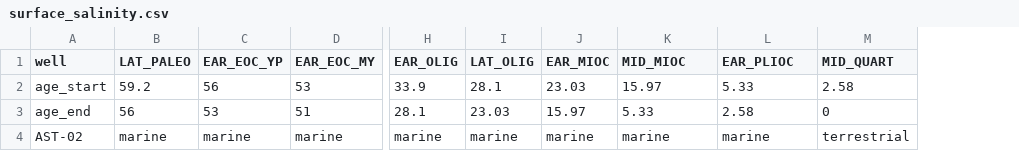
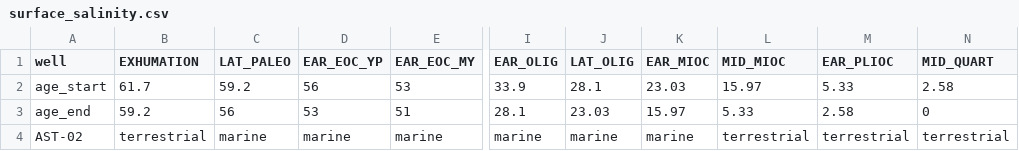
Before and after one commit to ElcoLuijendijk/pybasin, a CSV file: input_data/example_dataset_3/surface_salinity.csv, drawn as a sheet; only a part is shown, gaps mark what is left out; addresses are those after the commit; the diff names each change by its address in the sheet, - before the commit and + after, or states it on an @@ line.

Commit message:
updated example 3 for flushing depth params

```diff
--- a/input_data/example_dataset_3/surface_salinity.csv
+++ b/input_data/example_dataset_3/surface_salinity.csv
+column B (EXHUMATION), rows 2-4: 61.7 | 59.2 | terrestrial
-L4 (MID_MIOC): marine
+L4 (MID_MIOC): terrestrial
-M4 (EAR_PLIOC): marine
+M4 (EAR_PLIOC): terrestrial
```
Also changed, not shown: input_data/example_dataset_3/stratigraphy_info.csv, 1 other file.
